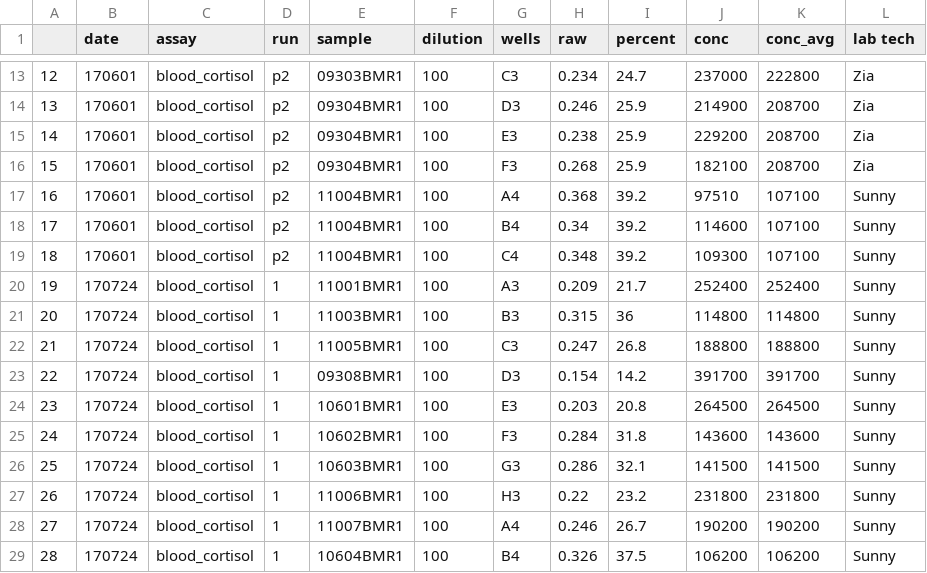
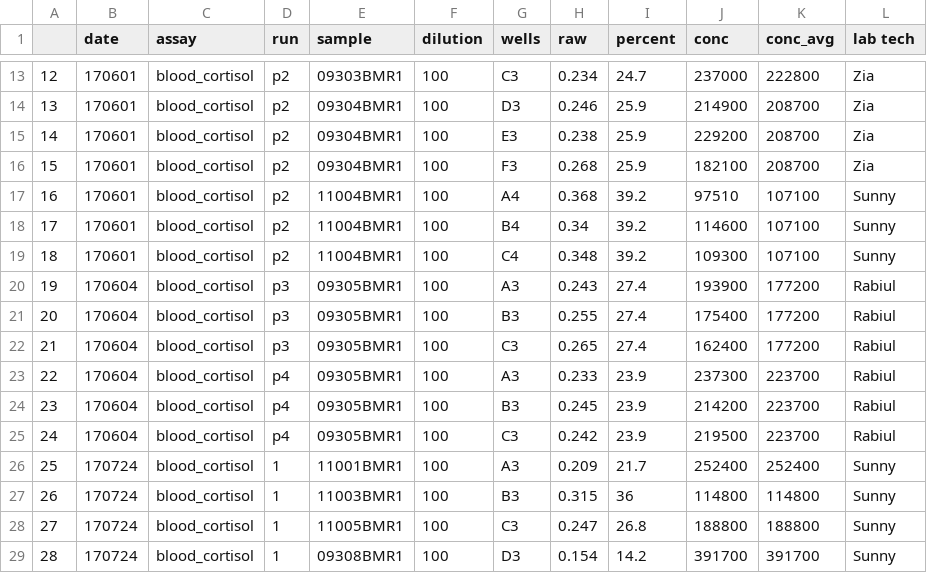
Before and after one commit to washb-eed-substudies/ee-secondary, a CSV file: maternal cortisol/Sophia scripts/cleaned_maternal_cortisol_ST.csv, drawn as a sheet; only a part is shown, gaps mark what is left out; the shorter side is filled out with more unchanged rows; addresses are those after the commit; the diff names each change by its address in the sheet, - before the commit and + after, or states it on an @@ line.

Commit message:
updated dataset

```diff
--- a/maternal cortisol/Sophia scripts/cleaned_maternal_cortisol_ST.csv
+++ b/maternal cortisol/Sophia scripts/cleaned_maternal_cortisol_ST.csv
+row 20: 19 | 170604 | blood_cortisol | p3 | 09305BMR1 | 100 | A3 | 0.243 | 27.4 | 193900 | 177200 | Rabiul
+row 21: 20 | 170604 | blood_cortisol | p3 | 09305BMR1 | 100 | B3 | 0.255 | 27.4 | 175400 | 177200 | Rabiul
+row 22: 21 | 170604 | blood_cortisol | p3 | 09305BMR1 | 100 | C3 | 0.265 | 27.4 | 162400 | 177200 | Rabiul
+row 23: 22 | 170604 | blood_cortisol | p4 | 09305BMR1 | 100 | A3 | 0.233 | 23.9 | 237300 | 223700 | Rabiul
+row 24: 23 | 170604 | blood_cortisol | p4 | 09305BMR1 | 100 | B3 | 0.245 | 23.9 | 214200 | 223700 | Rabiul
+row 25: 24 | 170604 | blood_cortisol | p4 | 09305BMR1 | 100 | C3 | 0.242 | 23.9 | 219500 | 223700 | Rabiul
@@ column A renumbered from row 26 down @@
```
